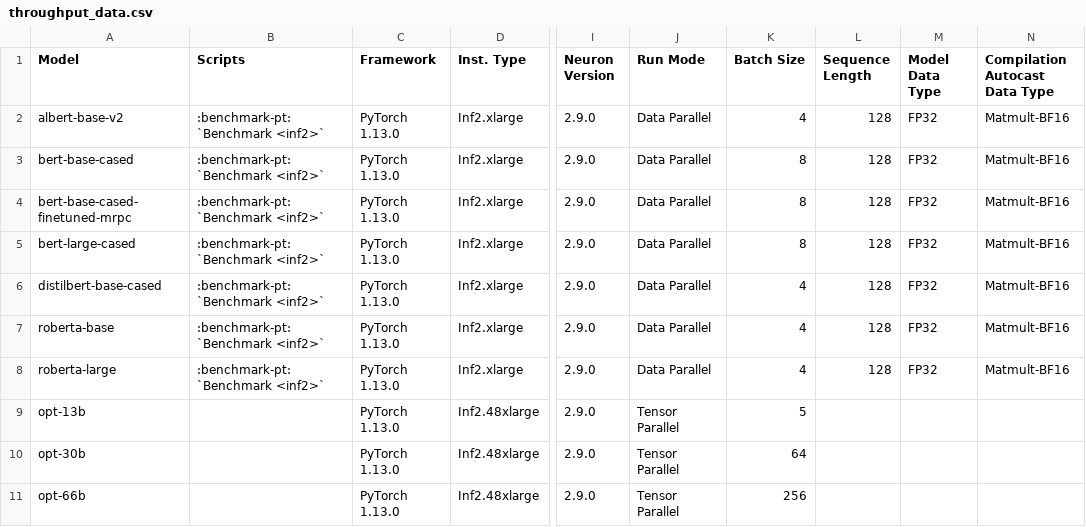
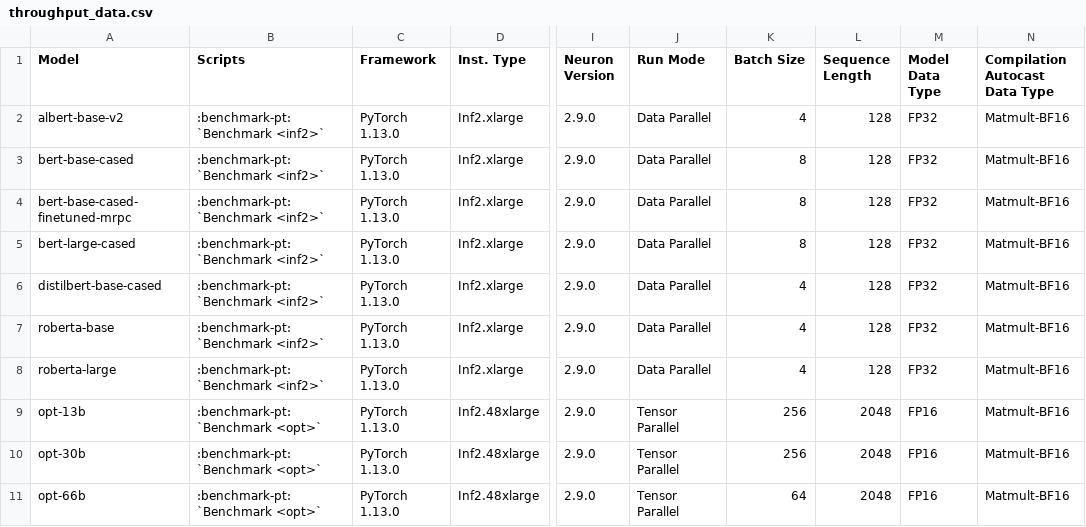
Before and after one commit to aws-neuron/aws-neuron-sdk, a CSV file: general/benchmarks/inf2/throughput_data.csv, drawn as a sheet; only a part is shown, gaps mark what is left out; the diff names each change by its address in the sheet, - before the commit and + after, or states it on an @@ line.

```diff
--- a/general/benchmarks/inf2/throughput_data.csv
+++ b/general/benchmarks/inf2/throughput_data.csv
-B9:B11 (Scripts): (empty)
+B9:B11 (Scripts): :benchmark-pt:`Benchmark <opt>`
-K9 (Batch Size): 5
+K9 (Batch Size): 256
-L9:L11 (Sequence Length): (empty)
+L9:L11 (Sequence Length): 2048
-M9:M11 (Model Data Type): (empty)
+M9:M11 (Model Data Type): FP16
-N9:N11 (Compilation Autocast Data Type): (empty)
+N9:N11 (Compilation Autocast Data Type): Matmult-BF16
-K10 (Batch Size): 64
+K10 (Batch Size): 256
-K11 (Batch Size): 256
+K11 (Batch Size): 64
```
Also changed, not shown: general/benchmarks/inf2/latency_data.csv, 1 other file.
